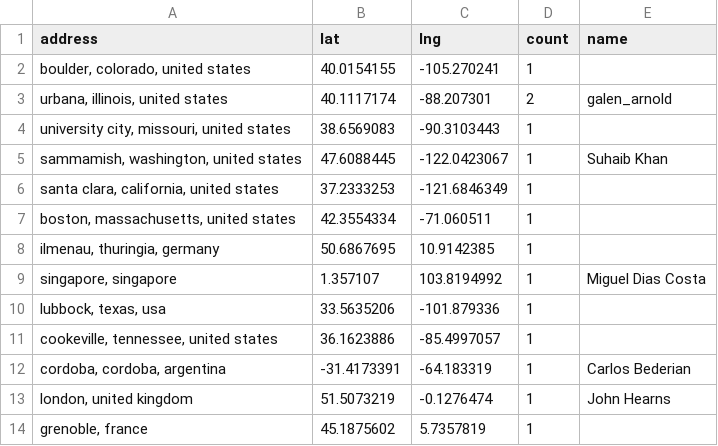
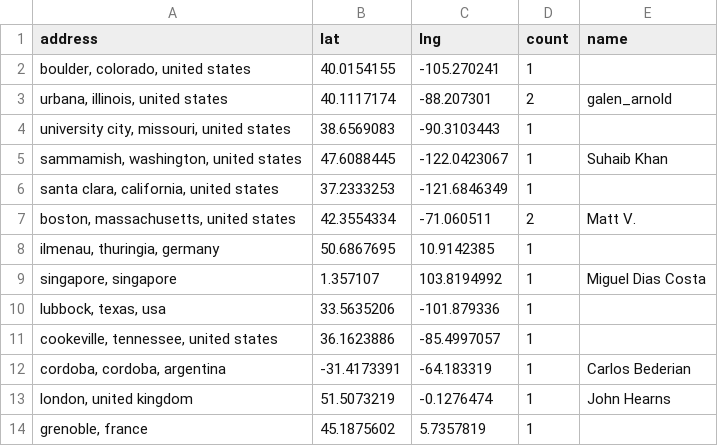
Before and after one commit to hpc-social/map, a CSV file: _data/locations.csv, drawn as a sheet; only a part is shown.

```diff
--- a/_data/locations.csv
+++ b/_data/locations.csv
@@ -6,3 +6,3 @@ address,lat,lng,count,name
 "santa clara, california, united states",37.2333253,-121.6846349,1,
-"boston, massachusetts, united states",42.3554334,-71.060511,1,
+"boston, massachusetts, united states",42.3554334,-71.060511,2,Matt V.
 "ilmenau, thuringia, germany",50.6867695,10.9142385,1,
```
